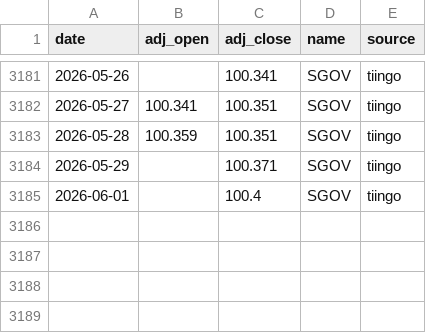
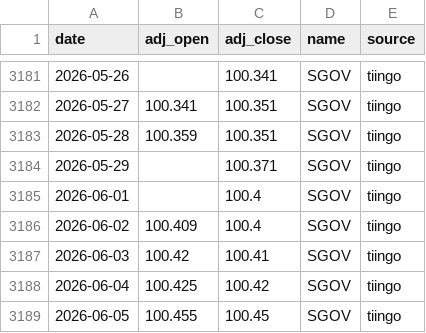
Before and after one commit to ravelab/l-etf, a CSV file: data/risk-sgov.csv, drawn as a sheet; only a part is shown, gaps mark what is left out.

Commit message:
chore(data): refresh generated artifacts

```diff
--- a/data/risk-sgov.csv
+++ b/data/risk-sgov.csv
@@ -3185 +3185,5 @@ date,adj_open,adj_close,name,source
 2026-06-01,,100.4,SGOV,tiingo
+2026-06-02,100.409,100.4,SGOV,tiingo
+2026-06-03,100.42,100.41,SGOV,tiingo
+2026-06-04,100.425,100.42,SGOV,tiingo
+2026-06-05,100.455,100.45,SGOV,tiingo
```
Also changed, not shown: data/etf-sso.csv, data/etf-tqqq.csv, 16 other files.
